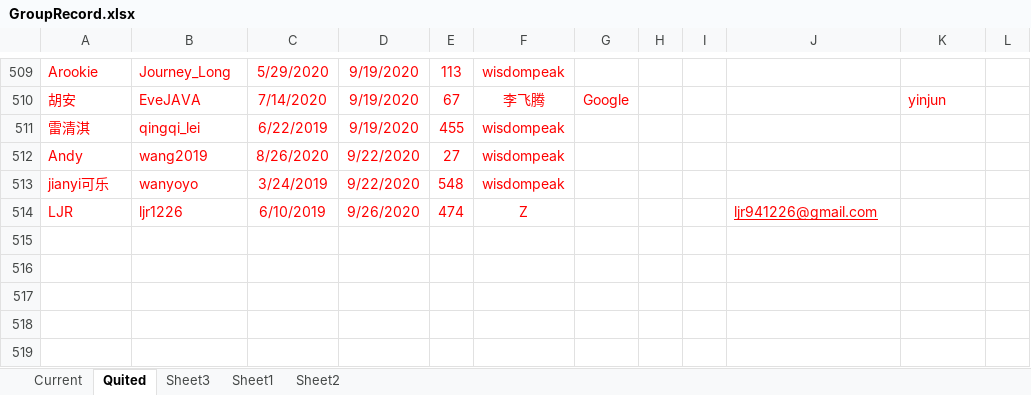
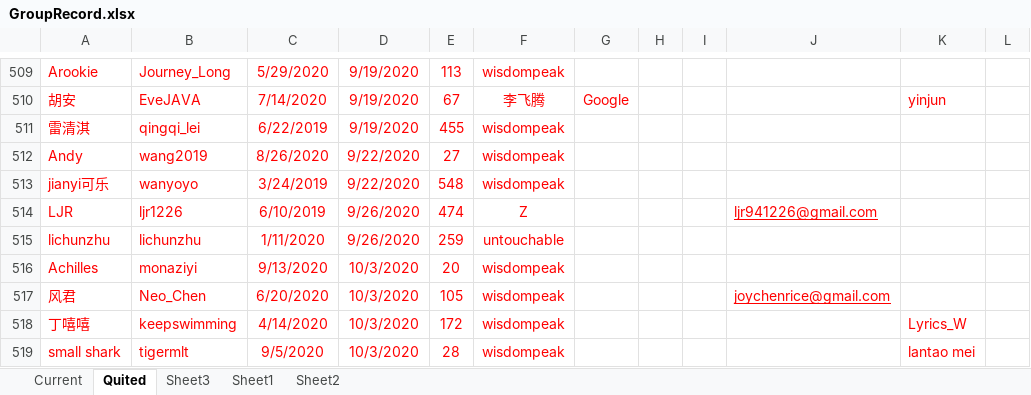
Before and after one commit to wisdompeak/lc-score-board, an Excel workbook: generateEXCEL/Data/Members/GroupRecord.xlsx, sheet Quited, drawn as a sheet; only a part is shown, gaps mark what is left out; values as stored, in another font and other column widths than the file's, no borders; the diff names each change by its address in the sheet, - before the commit and + after, or states it on an @@ line.

```diff
--- a/generateEXCEL/Data/Members/GroupRecord.xlsx (sheet Quited)
+++ b/generateEXCEL/Data/Members/GroupRecord.xlsx (sheet Quited)
+row 515: lichunzhu | lichunzhu | 1/11/2020 | 9/26/2020 | 259 | untouchable
+row 516: Achilles | monaziyi | 9/13/2020 | 10/3/2020 | 20 | wisdompeak
+row 517: 风君 | Neo_Chen | 6/20/2020 | 10/3/2020 | 105 | wisdompeak |  |  |  | joychenrice@gmail.com
+row 518: 丁嘻嘻 | keepswimming | 4/14/2020 | 10/3/2020 | 172 | wisdompeak |  |  |  |  | Lyrics_W
+row 519: small shark | tigermlt | 9/5/2020 | 10/3/2020 | 28 | wisdompeak |  |  |  |  | lantao mei
```
Also changed, not shown: sheet Current, generateEXCEL/graduates.xlsx, generateEXCEL/index.xlsx, 17 other files.
